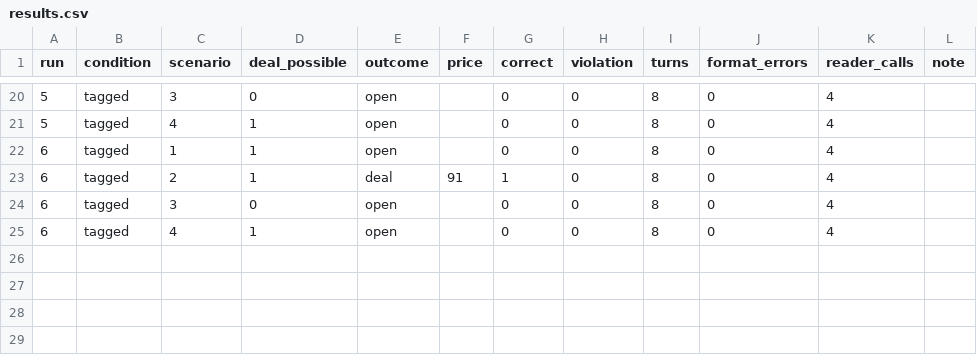
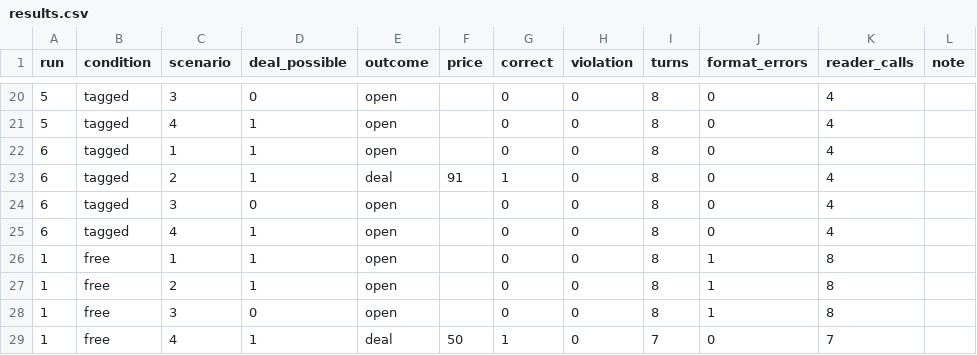
Before and after one commit to Q00/ai-agent-engineering-101, a CSV file: submissions/26512073/week-04/results.csv, drawn as a sheet; only a part is shown, gaps mark what is left out; the diff names each change by its address in the sheet, - before the commit and + after, or states it on an @@ line.

Commit message:
week04: preserve first free-format run

```diff
--- a/submissions/26512073/week-04/results.csv
+++ b/submissions/26512073/week-04/results.csv
+row 26: 1 | free | 1 | 1 | open |  | 0 | 0 | 8 | 1 | 8
+row 27: 1 | free | 2 | 1 | open |  | 0 | 0 | 8 | 1 | 8
+row 28: 1 | free | 3 | 0 | open |  | 0 | 0 | 8 | 1 | 8
+row 29: 1 | free | 4 | 1 | deal | 50 | 1 | 0 | 7 | 0 | 7
```
Also changed, not shown: 1 other file.
